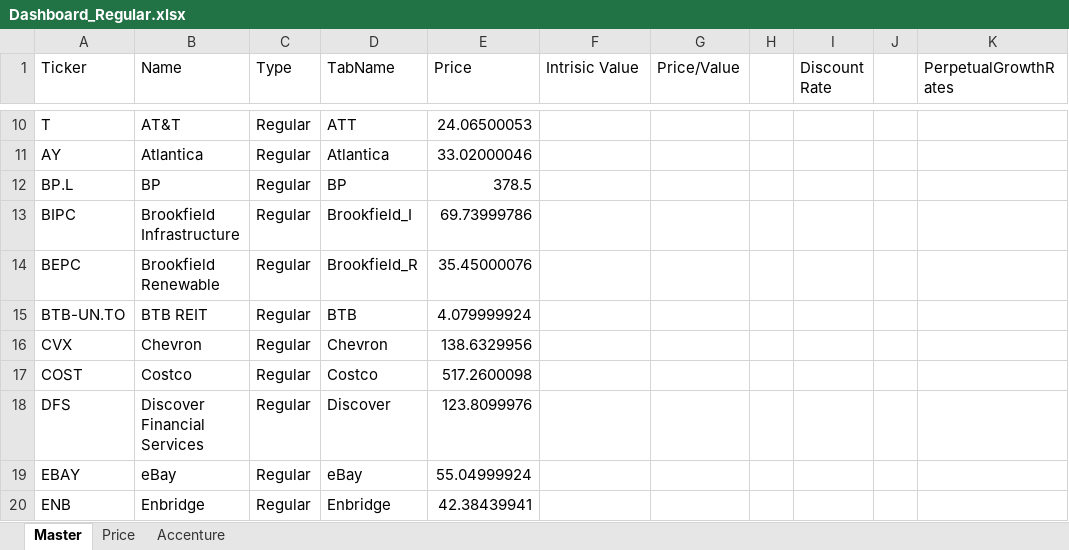
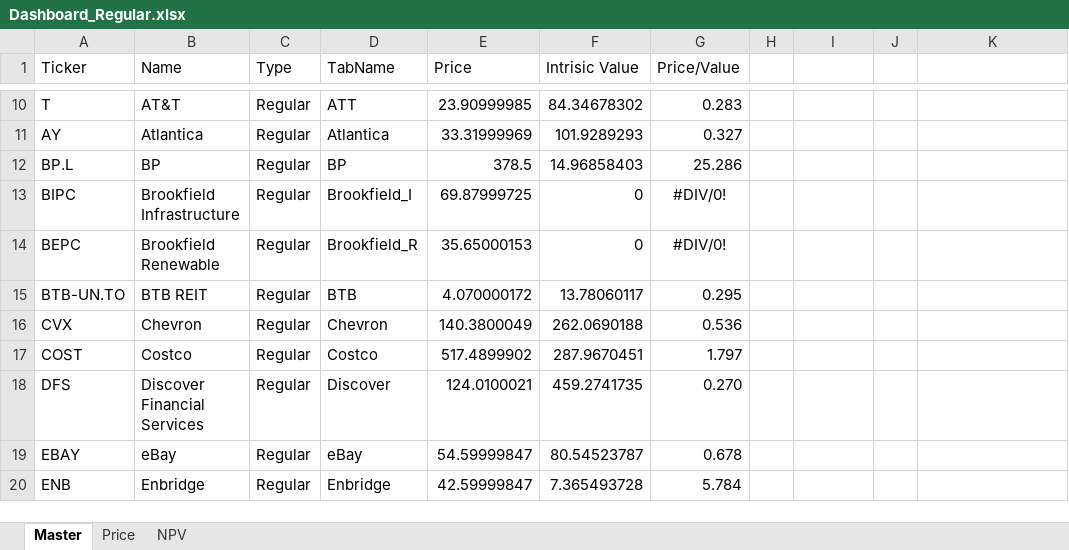
Before and after one commit to nomalet/investing, an Excel workbook: dashboards/Dashboard_Regular.xlsx, sheet Master, drawn as a sheet; only a part is shown, gaps mark what is left out; values as stored, in another font and other column widths than the file's, no borders; conditional formats not drawn; the diff covers the shown part only; the diff names each change by its address in the sheet, - before the commit and + after, or states it on an @@ line.

```diff
--- a/dashboards/Dashboard_Regular.xlsx (sheet Master)
+++ b/dashboards/Dashboard_Regular.xlsx (sheet Master)
-sheet tab: Accenture
+sheet tab: NPV
-I1: Discount Rate
+I1: (empty)
-K1: PerpetualGrowthRates
+K1: (empty)
-E10 (Price): 24.06500053
+E10 (Price): 23.90999985
-F10 (Intrisic Value): (empty)
+F10 (Intrisic Value): 84.34678302
-G10 (Price/Value): (empty)
+G10 (Price/Value): 0.283
-E11 (Price): 33.02000046
+E11 (Price): 33.31999969
-F11 (Intrisic Value): (empty)
+F11 (Intrisic Value): 101.9289293
-G11 (Price/Value): (empty)
+G11 (Price/Value): 0.327
-F12 (Intrisic Value): (empty)
+F12 (Intrisic Value): 14.96858403
-G12 (Price/Value): (empty)
+G12 (Price/Value): 25.286
-E13 (Price): 69.73999786
+E13 (Price): 69.87999725
-F13:F14 (Intrisic Value): (empty)
+F13:F14 (Intrisic Value): 0
-G13:G14 (Price/Value): (empty)
+G13:G14 (Price/Value): #DIV/0!
-E14 (Price): 35.45000076
+E14 (Price): 35.65000153
-E15 (Price): 4.079999924
+E15 (Price): 4.070000172
-F15 (Intrisic Value): (empty)
+F15 (Intrisic Value): 13.78060117
-G15 (Price/Value): (empty)
+G15 (Price/Value): 0.295
-E16 (Price): 138.6329956
+E16 (Price): 140.3800049
-F16 (Intrisic Value): (empty)
+F16 (Intrisic Value): 262.0690188
-G16 (Price/Value): (empty)
+G16 (Price/Value): 0.536
-E17 (Price): 517.2600098
+E17 (Price): 517.4899902
-F17 (Intrisic Value): (empty)
+F17 (Intrisic Value): 287.9670451
-G17 (Price/Value): (empty)
+G17 (Price/Value): 1.797
-E18 (Price): 123.8099976
+E18 (Price): 124.0100021
-F18 (Intrisic Value): (empty)
+F18 (Intrisic Value): 459.2741735
-G18 (Price/Value): (empty)
+G18 (Price/Value): 0.270
-E19 (Price): 55.04999924
+E19 (Price): 54.59999847
-F19 (Intrisic Value): (empty)
+F19 (Intrisic Value): 80.54523787
-G19 (Price/Value): (empty)
+G19 (Price/Value): 0.678
-E20 (Price): 42.38439941
+E20 (Price): 42.59999847
-F20 (Intrisic Value): (empty)
+F20 (Intrisic Value): 7.365493728
-G20 (Price/Value): (empty)
+G20 (Price/Value): 5.784
```
Also changed, not shown: 82 edited cells elsewhere in this sheet, sheet Price, formulas that keep their value, 5 other files.
